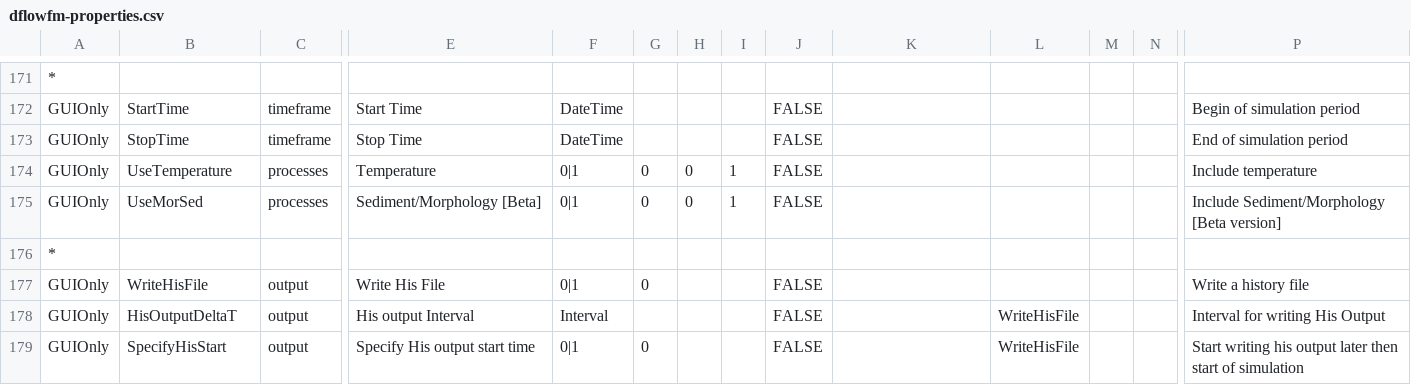
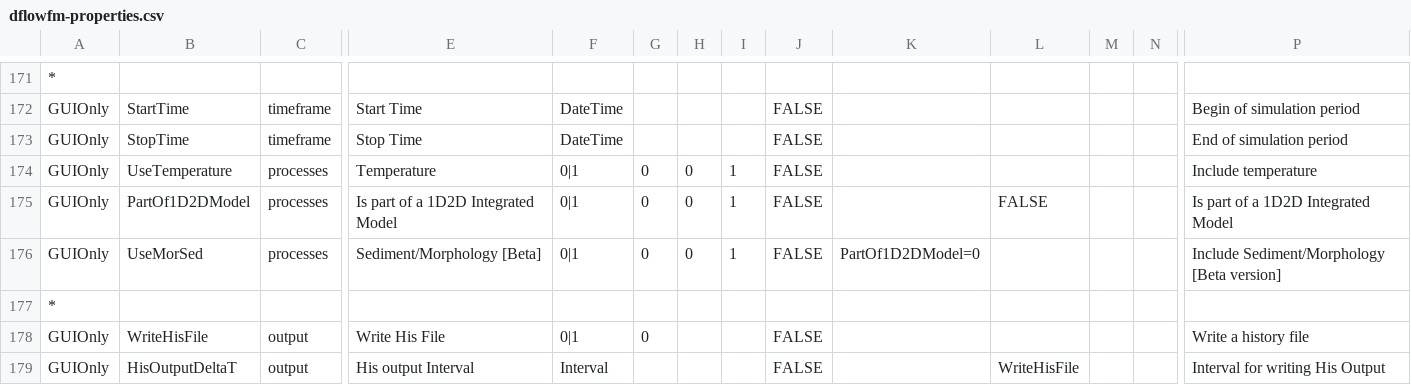
Before and after one commit to Deltares-research/DHYDROGUI, a CSV file: src/DeltaShell.Plugins.FMSuite.FlowFM/dflowfm-properties.csv, drawn as a sheet; only a part is shown, gaps mark what is left out; the shorter side is filled out with more unchanged rows; addresses are those after the commit; rows hold the shown columns only; the diff names each change by its address in the sheet, - before the commit and + after, or states it on an @@ line.

Commit message:
SOBEK3-1012: When fm model becomes part of a 1d2d model if morphology is set it should be set to false and disabled in the GUI. Former-commit-id: d9d79ed7fb72eb383c5d56af0d2ddc480a5da70d Former-commit-id: a5629c82ed623cec4772bb4bd49fd52336d6f33d

```diff
--- a/src/DeltaShell.Plugins.FMSuite.FlowFM/dflowfm-properties.csv
+++ b/src/DeltaShell.Plugins.FMSuite.FlowFM/dflowfm-properties.csv
+row 175: GUIOnly | PartOf1D2DModel | processes | Is part of a 1D2D Integrated Model | 0|1 | 0 | 0 | 1 | FALSE |  | FALSE |  |  | Is part of a 1D2D Integrated Model
-K176: (empty)
+K176: PartOf1D2DModel=0
```
Also changed, not shown: 9 other files.
